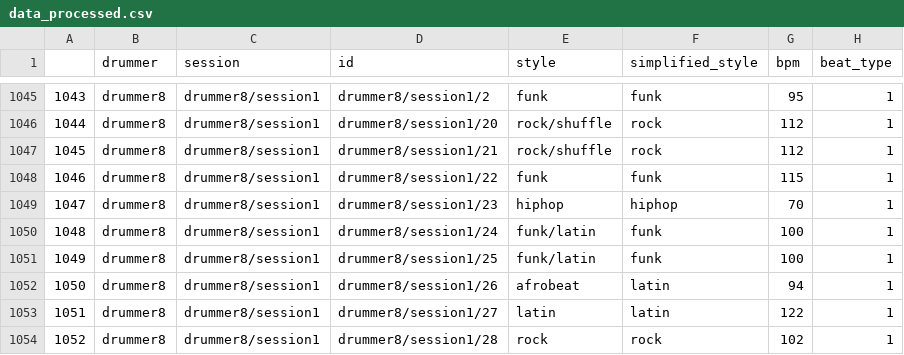
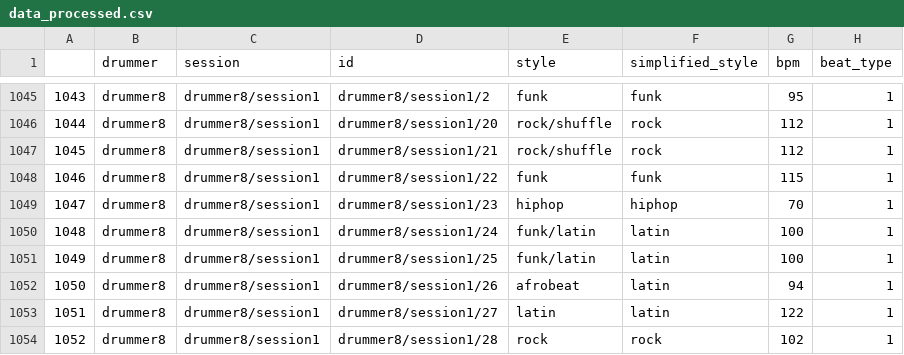
Before and after one commit to Knerten0815/GrooveLens, a CSV file: data_processed.csv, drawn as a sheet; only a part is shown, gaps mark what is left out; the diff covers the shown part only; the diff names each change by its address in the sheet, - before the commit and + after, or states it on an @@ line.

Commit message:
balanced simplified genres slightly

```diff
--- a/data_processed.csv
+++ b/data_processed.csv
-F1050:F1051 (simplified_style): funk
+F1050:F1051 (simplified_style): latin
```
Also changed, not shown: 40 edited cells elsewhere in this file, 1 other file.
